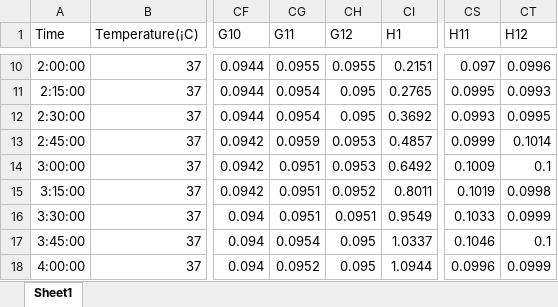
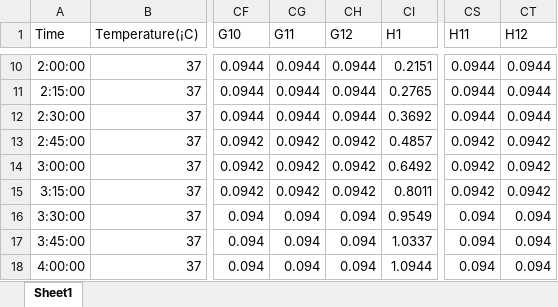
Before and after one commit to cgcole/CSB_CodingProject, an Excel workbook: flashdrive/Growth_Curves/Nanobody_Library_ConditionTest_1.xlsx, sheet Sheet1, drawn as a sheet; only a part is shown, gaps mark what is left out; values as stored, in another font and other column widths than the file's, no borders; the diff covers the shown part only; the diff names each change by its address in the sheet, - before the commit and + after, or states it on an @@ line.

```diff
--- a/flashdrive/Growth_Curves/Nanobody_Library_ConditionTest_1.xlsx (sheet Sheet1)
+++ b/flashdrive/Growth_Curves/Nanobody_Library_ConditionTest_1.xlsx (sheet Sheet1)
-CG10 (G11): 0.0955
+CG10 (G11): 0.0944
-CH10 (G12): 0.0955
+CH10 (G12): 0.0944
-CS10 (H11): 0.097
+CS10 (H11): 0.0944
-CT10 (H12): 0.0996
+CT10 (H12): 0.0944
-CG11:CG12 (G11): 0.0954
+CG11:CG12 (G11): 0.0944
-CH11:CH12 (G12): 0.095
+CH11:CH12 (G12): 0.0944
-CS11 (H11): 0.0995
+CS11 (H11): 0.0944
-CT11 (H12): 0.0993
+CT11 (H12): 0.0944
-CS12 (H11): 0.0993
+CS12 (H11): 0.0944
-CT12 (H12): 0.0995
+CT12 (H12): 0.0944
-CG13 (G11): 0.0959
+CG13 (G11): 0.0942
-CH13:CH14 (G12): 0.0953
+CH13:CH14 (G12): 0.0942
-CS13 (H11): 0.0999
+CS13 (H11): 0.0942
-CT13 (H12): 0.1014
+CT13 (H12): 0.0942
-CG14:CG15 (G11): 0.0951
+CG14:CG15 (G11): 0.0942
-CS14 (H11): 0.1009
+CS14 (H11): 0.0942
-CT14 (H12): 0.1
+CT14 (H12): 0.0942
-CH15 (G12): 0.0952
+CH15 (G12): 0.0942
-CS15 (H11): 0.1019
+CS15 (H11): 0.0942
-CT15 (H12): 0.0998
+CT15 (H12): 0.0942
-CG16 (G11): 0.0951
+CG16 (G11): 0.094
-CH16 (G12): 0.0951
+CH16 (G12): 0.094
-CS16 (H11): 0.1033
+CS16 (H11): 0.094
-CT16 (H12): 0.0999
+CT16 (H12): 0.094
-CG17 (G11): 0.0954
+CG17 (G11): 0.094
-CH17:CH18 (G12): 0.095
+CH17:CH18 (G12): 0.094
-CS17 (H11): 0.1046
+CS17 (H11): 0.094
-CT17 (H12): 0.1
+CT17 (H12): 0.094
-CG18 (G11): 0.0952
+CG18 (G11): 0.094
-CS18 (H11): 0.0996
+CS18 (H11): 0.094
-CT18 (H12): 0.0999
+CT18 (H12): 0.094
```
Also changed, not shown: 128 edited cells elsewhere in this sheet, flashdrive/Growth_Curves/Nanobody_Library_ConditionTest_2.xlsx, flashdrive/Growth_Curves/Nanobody_Slay_test_4.xlsx, 8 other files.
